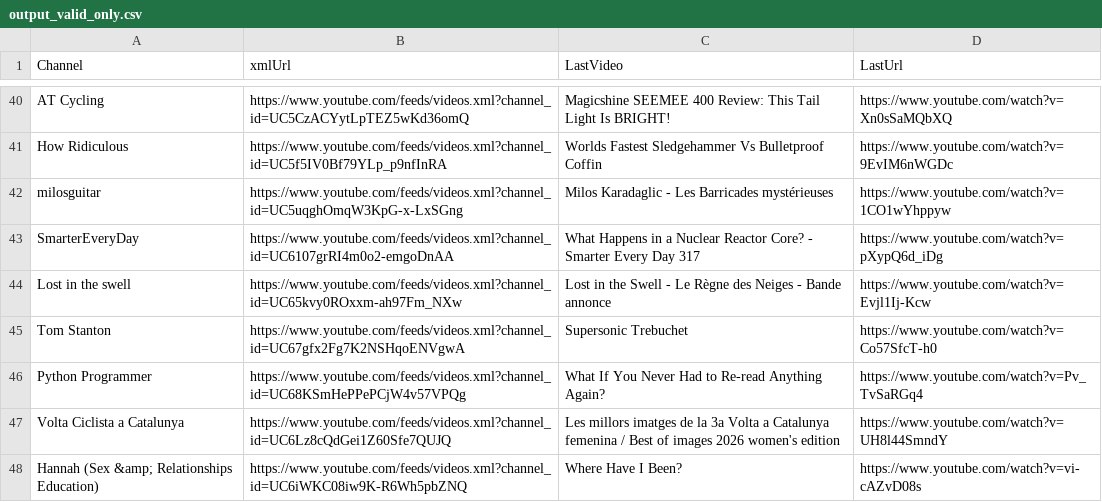
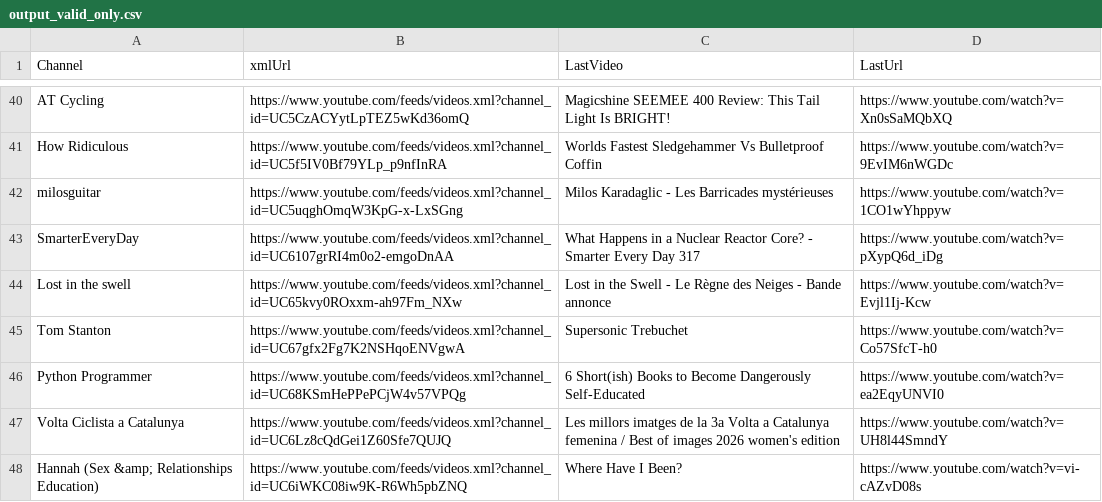
Before and after one commit to MaximeHoldener/check_videos, a CSV file: output_valid_only.csv, drawn as a sheet; only a part is shown, gaps mark what is left out; the diff covers the shown part only.

```diff
--- a/output_valid_only.csv
+++ b/output_valid_only.csv
@@ -45,3 +45,3 @@ Lost in the swell,https://www.youtube.com/feeds/videos.xml?channel_id=UC65kvy0RO
 Tom Stanton,https://www.youtube.com/feeds/videos.xml?channel_id=UC67gfx2Fg7K2NSHqoENVgwA,Supersonic Trebuchet,https://www.youtube.com/watch?v=Co57SfcT-h0
-Python Programmer,https://www.youtube.com/feeds/videos.xml?channel_id=UC68KSmHePPePCjW4v57VPQg,What If You Never Had to Re-read Anything Again?,https://www.youtube.com/watch?v=Pv_TvSaRGq4
+Python Programmer,https://www.youtube.com/feeds/videos.xml?channel_id=UC68KSmHePPePCjW4v57VPQg,6 Short(ish) Books to Become Dangerously Self-Educated,https://www.youtube.com/watch?v=ea2EqyUNVI0
 Volta Ciclista a Catalunya,https://www.youtube.com/feeds/videos.xml?channel_id=UC6Lz8cQdGei1Z60Sfe7QUJQ,Les millors imatges de la 3a Volta a Catalunya femenina / Best of images 2026 women's edition,https://www.youtube.com/watch?v=UH8l44SmndY
```
Also changed, not shown: 84 edited cells elsewhere in this file, 1 other file.
